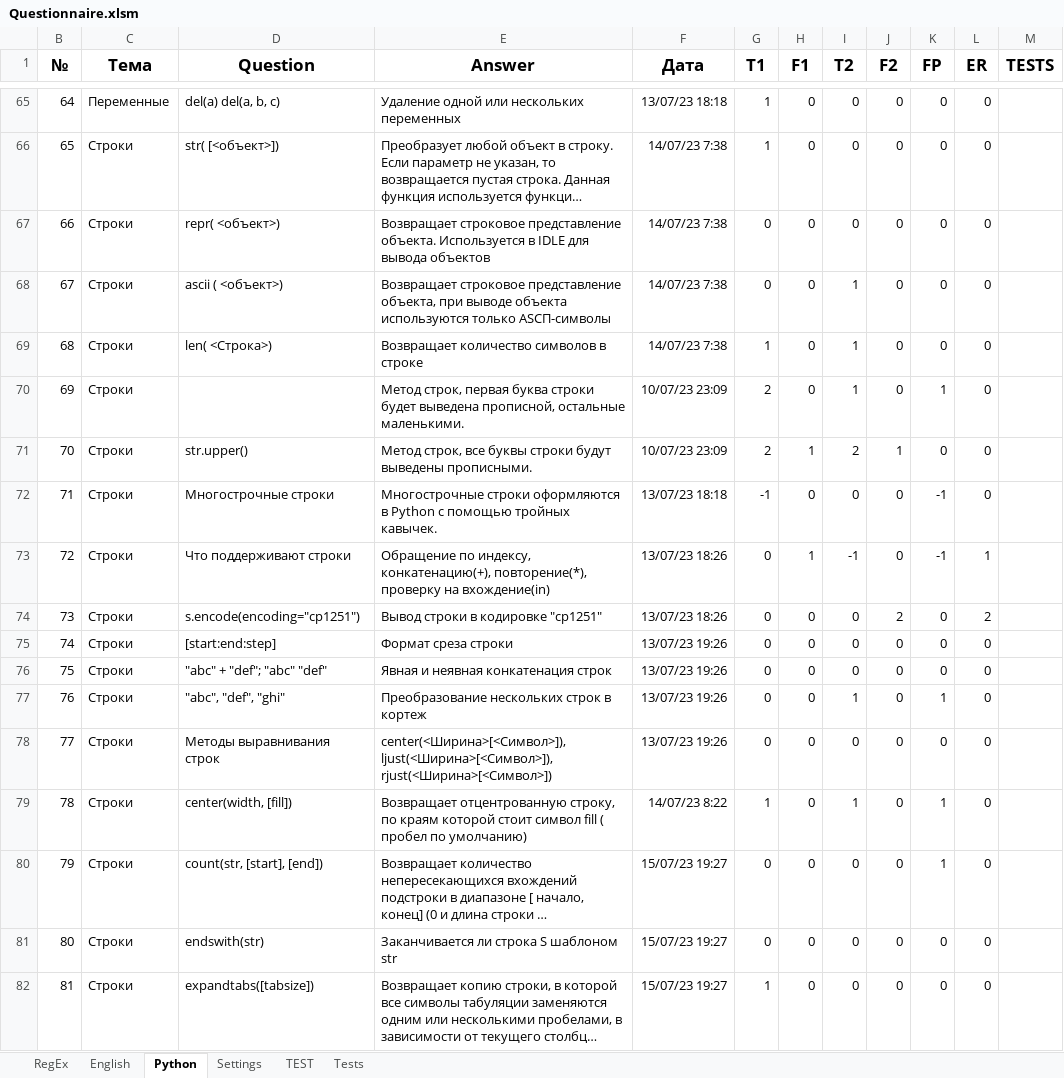
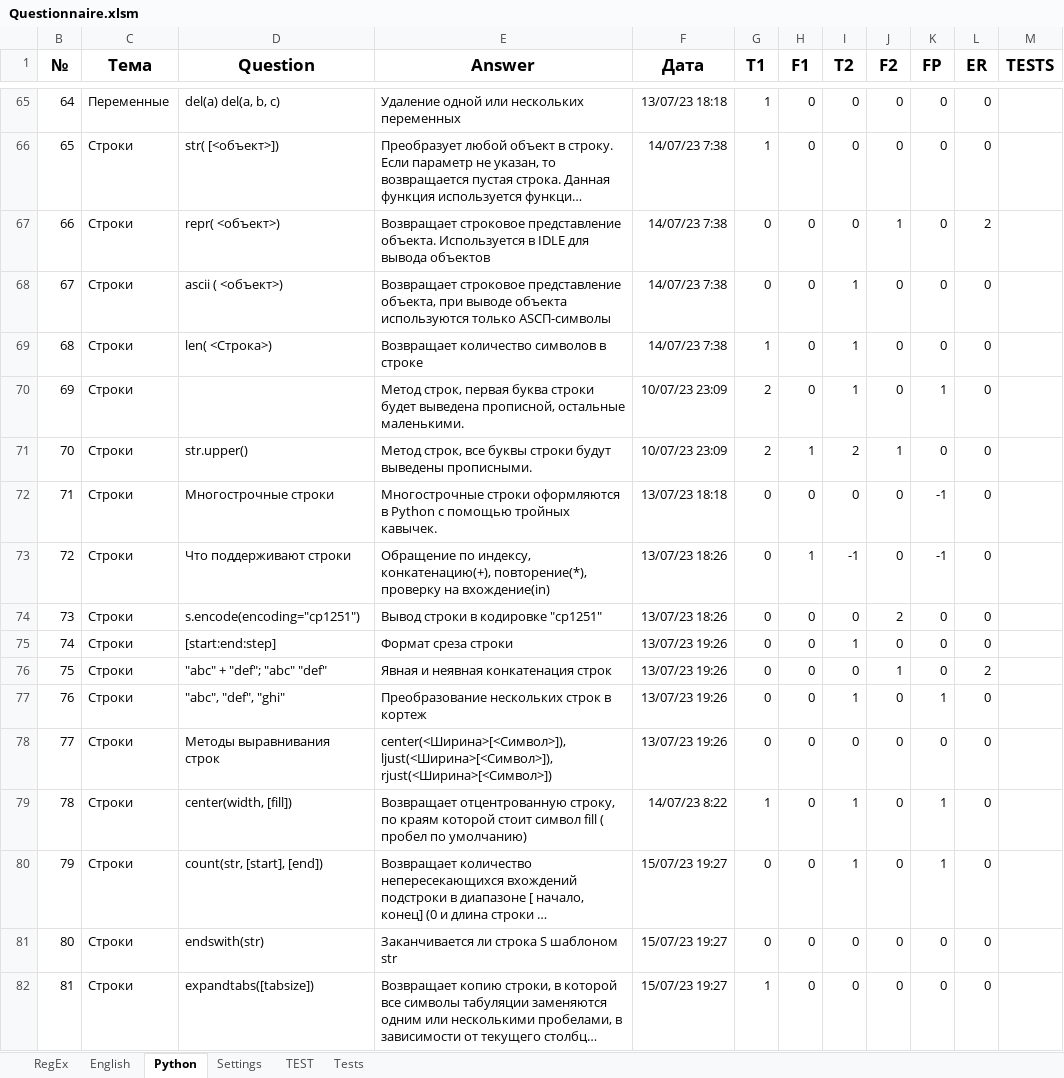
Before and after one commit to peleidmju/Learning, an Excel workbook: Questionnaire.xlsm, sheet Python, drawn as a sheet; only a part is shown, gaps mark what is left out; long unchanged cells end in …; values as stored, in another font and other column widths than the file's, no borders; the diff covers the shown part only; the diff names each change by its address in the sheet, - before the commit and + after, or states it on an @@ line.

```diff
--- a/Questionnaire.xlsm (sheet Python)
+++ b/Questionnaire.xlsm (sheet Python)
-J67 (F2): 0
+J67 (F2): 1
-L67 (ER): 0
+L67 (ER): 2
-G72 (T1): -1
+G72 (T1): 0
-L73 (ER): 1
+L73 (ER): 0
-L74 (ER): 2
+L74 (ER): 0
-I75 (T2): 0
+I75 (T2): 1
-J76 (F2): 0
+J76 (F2): 1
-L76 (ER): 0
+L76 (ER): 2
-I80 (T2): 0
+I80 (T2): 1
```
Also changed, not shown: 44 edited cells elsewhere in this sheet, sheet Tests, sheet TEST, sheet English, sheet Settings, sheet RegEx, hidden cells.
